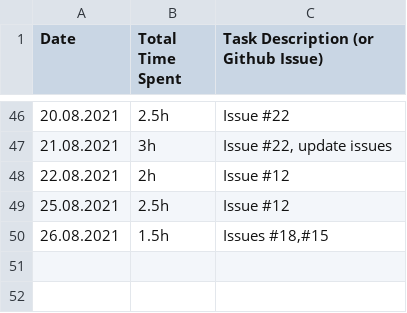
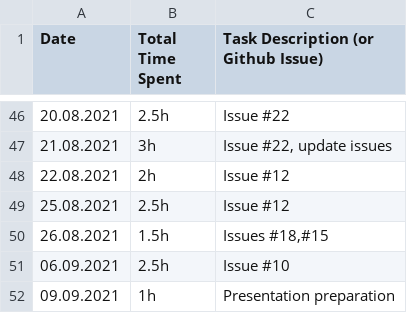
Before and after one commit to haugjo/float, a CSV file: docs/time_tracking.csv, drawn as a sheet; only a part is shown, gaps mark what is left out.

```diff
--- a/docs/time_tracking.csv
+++ b/docs/time_tracking.csv
@@ -50 +50,3 @@
 "26.08.2021";"1.5h";"Issues #18,#15"
+"06.09.2021";"2.5h";"Issue #10"
+"09.09.2021";"1h";"Presentation preparation"
```
Also changed, not shown: 4 other files.
